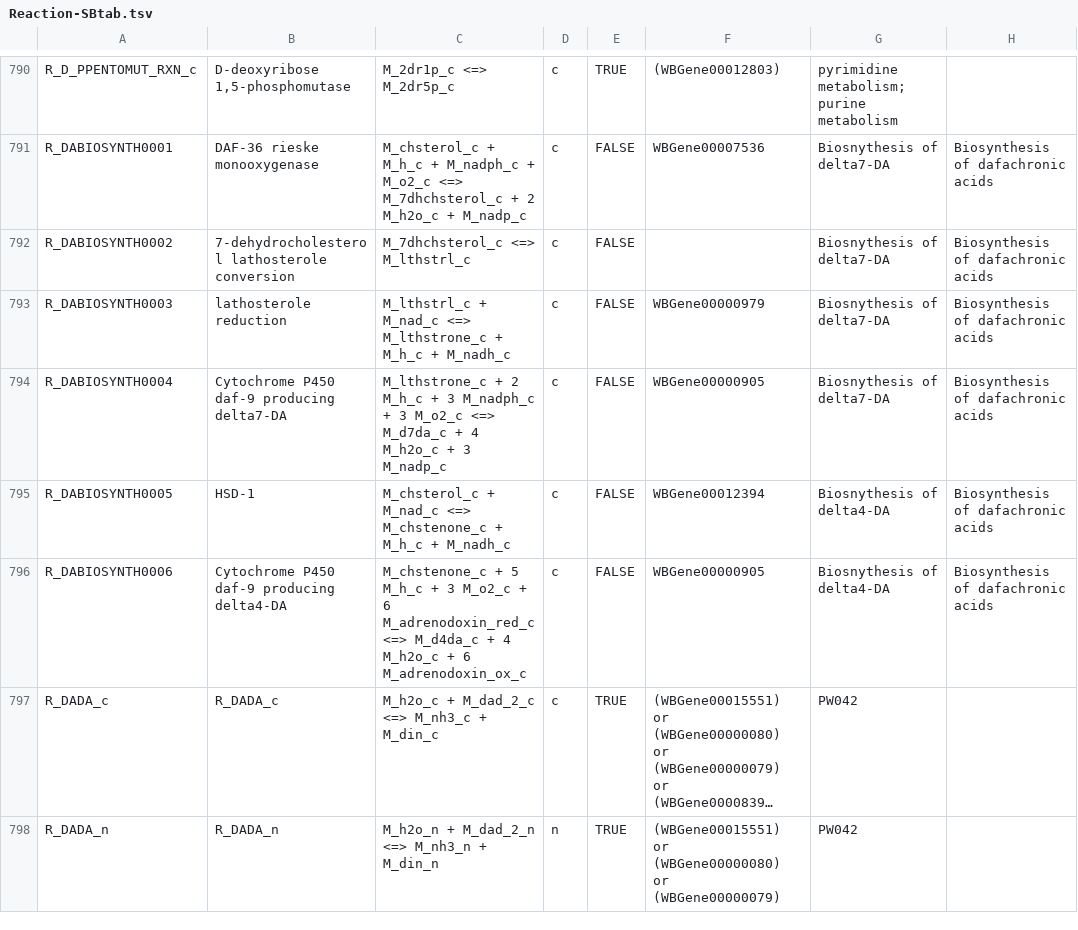
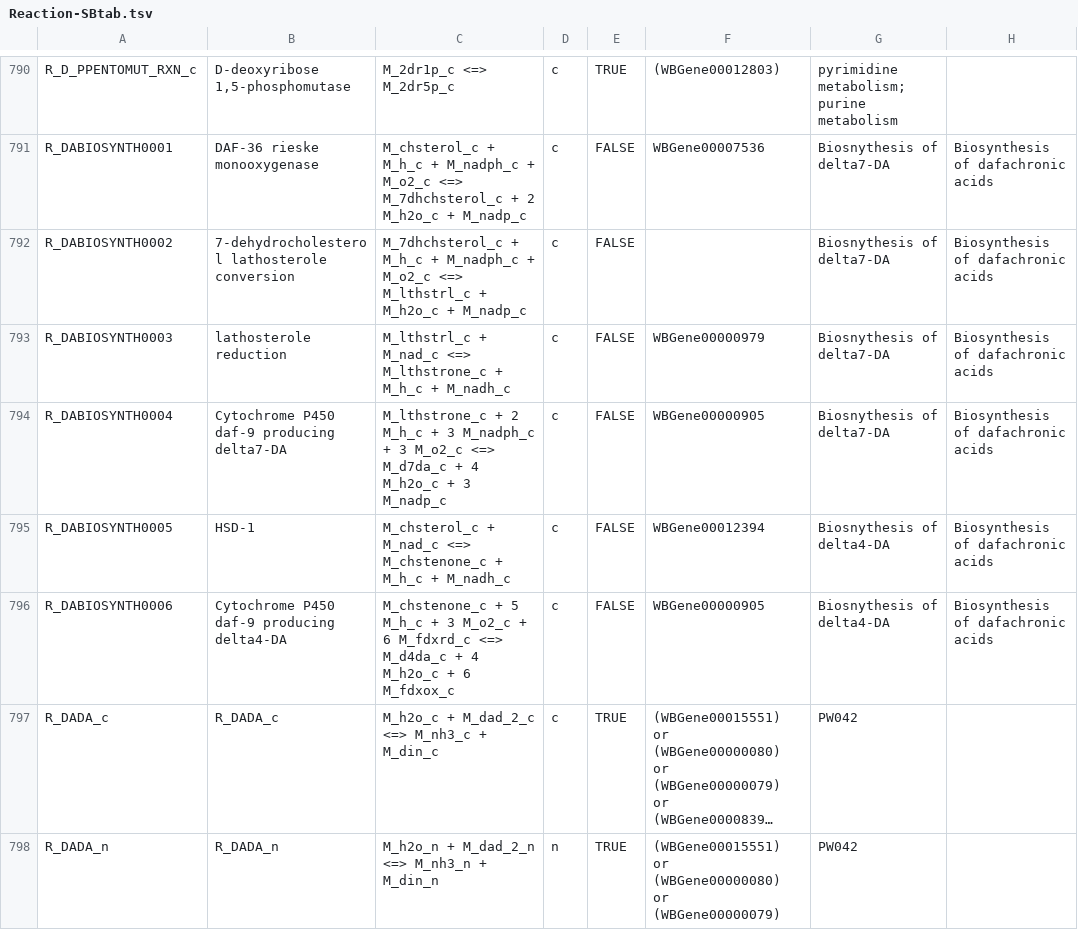
Before and after one commit to wormjam-consortium/wormjam, a TSV file: curation/Reaction-SBtab.tsv, drawn as a sheet; only a part is shown, gaps mark what is left out; long unchanged cells end in …; the diff names each change by its address in the sheet, - before the commit and + after, or states it on an @@ line.

```diff
--- a/curation/Reaction-SBtab.tsv
+++ b/curation/Reaction-SBtab.tsv
-C792: M_7dhchsterol_c <=> M_lthstrl_c
+C792: M_7dhchsterol_c + M_h_c + M_nadph_c + M_o2_c <=> M_lthstrl_c + M_h2o_c + M_nadp_c
-C796: …+ 6 M_adrenodoxin_red_c <=> M_d4da_c + 4 M_h2o_c + 6 M_adrenodoxin_ox_c
+C796: …+ 6 M_fdxrd_c <=> M_d4da_c + 4 M_h2o_c + 6 M_fdxox_c
```
Also changed, not shown: 1 other file.
